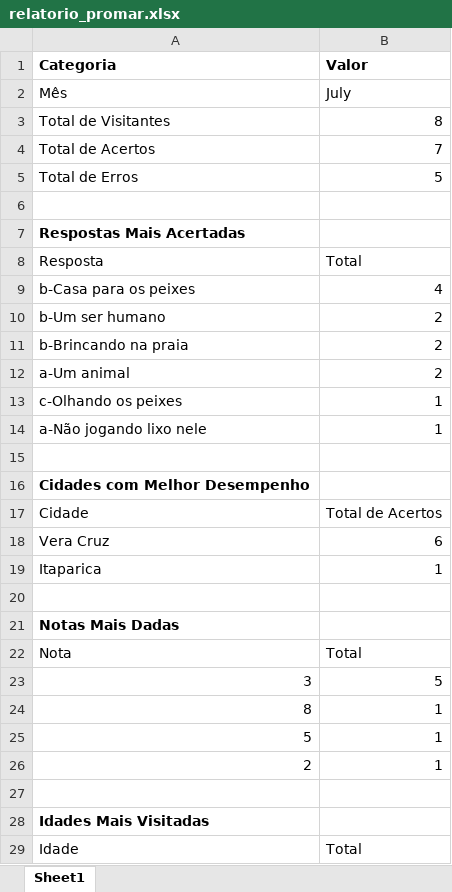
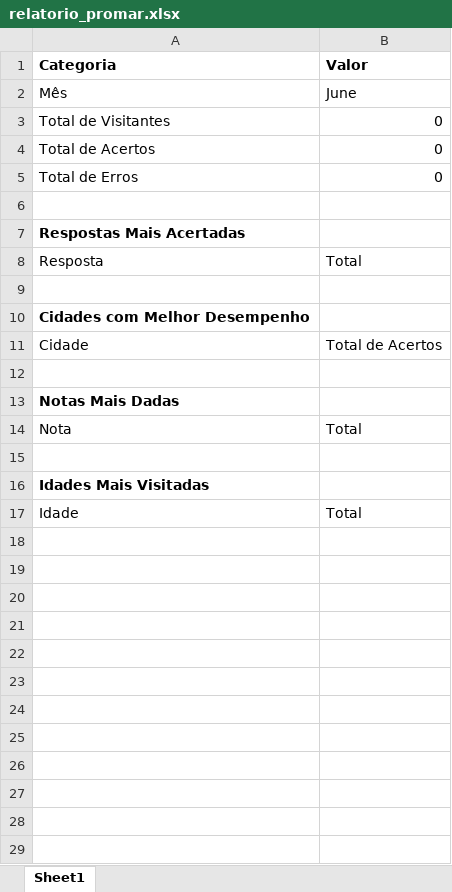
Before and after one commit to leonine1983/ProMarQuiz, an Excel workbook: relatorio_promar.xlsx, sheet Sheet1, drawn as a sheet; only a part is shown; values as stored, in another font and other column widths than the file's, no borders; the diff covers the shown part only; the diff names each change by its address in the sheet, - before the commit and + after, or states it on an @@ line.

```diff
--- a/relatorio_promar.xlsx (sheet Sheet1)
+++ b/relatorio_promar.xlsx (sheet Sheet1)
-B2 (Valor): July
+B2 (Valor): June
-B3 (Valor): 8
+B3 (Valor): 0
-B4 (Valor): 7
+B4 (Valor): 0
-B5 (Valor): 5
+B5 (Valor): 0
-row 9: b-Casa para os peixes | 4
-row 10: b-Um ser humano | 2
-row 11: b-Brincando na praia | 2
-row 12: a-Um animal | 2
-row 13: c-Olhando os peixes | 1
-row 14: a-Não jogando lixo nele | 1
-row 18: Vera Cruz | 6
-row 19: Itaparica | 1
-row 23: 3 | 5
-row 24: 8 | 1
-row 25: 5 | 1
-row 26: 2 | 1
```
Also changed, not shown: 4 removed rows elsewhere in this sheet, 3 other files.
